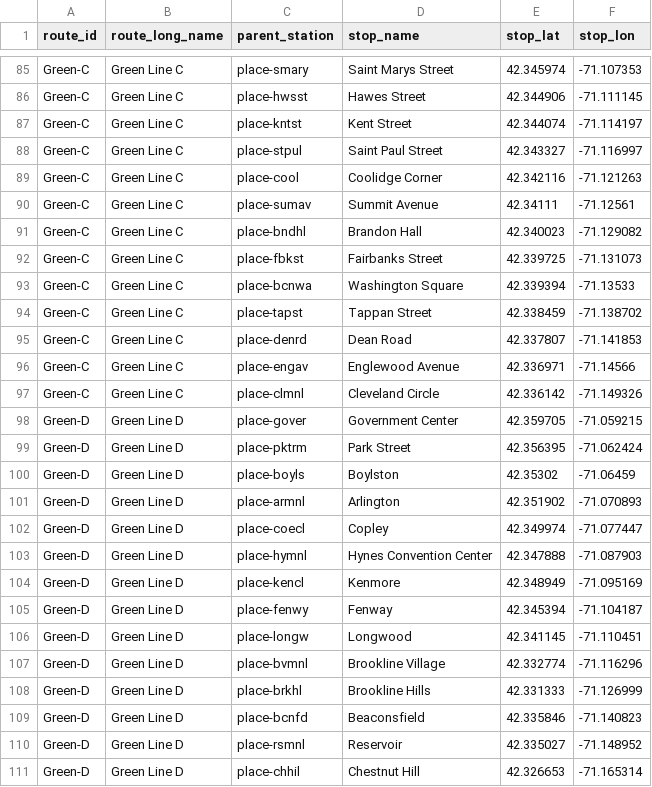
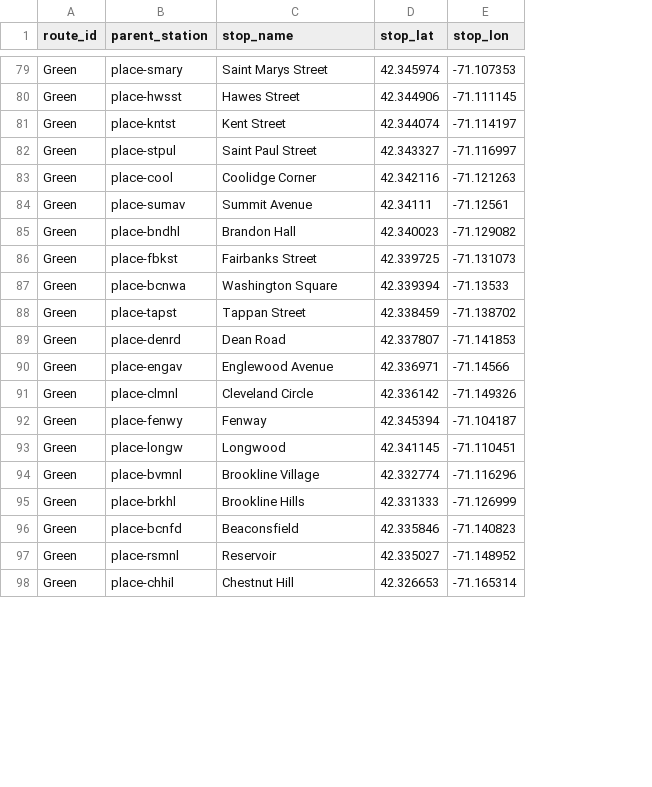
Before and after one commit to mciethan/mbta-ridership-prediction, a CSV file: data/cleaned/stations_routes_f19.csv, drawn as a sheet; only a part is shown, gaps mark what is left out; removed rows and columns are numbered as before the commit, all else as after; the diff covers the shown part only; the diff names each change by its address in the sheet, - before the commit and + after, or states it on an @@ line.

```diff
--- a/data/cleaned/stations_routes_f19.csv
+++ b/data/cleaned/stations_routes_f19.csv
-column B (route_long_name), rows 85-97: all Green Line C; rows 105-111: all Green Line D
-A79:A91 (route_id): Green-C
+A79:A91 (route_id): Green
-row 98: Green-D | Green Line D | place-gover | Government Center | 42.359705 | -71.059215
-row 99: Green-D | Green Line D | place-pktrm | Park Street | 42.356395 | -71.062424
-row 100: Green-D | Green Line D | place-boyls | Boylston | 42.35302 | -71.06459
-row 101: Green-D | Green Line D | place-armnl | Arlington | 42.351902 | -71.070893
-row 102: Green-D | Green Line D | place-coecl | Copley | 42.349974 | -71.077447
-row 103: Green-D | Green Line D | place-hymnl | Hynes Convention Center | 42.347888 | -71.087903
-row 104: Green-D | Green Line D | place-kencl | Kenmore | 42.348949 | -71.095169
-A92:A98 (route_id): Green-D
+A92:A98 (route_id): Green
```
Also changed, not shown: 13 removed rows and 46 edited cells elsewhere in this file, data/cleaned/stations_routes_f19_ridership.csv, data/cleaned/stations_routes_f23.csv, 11 other files.
